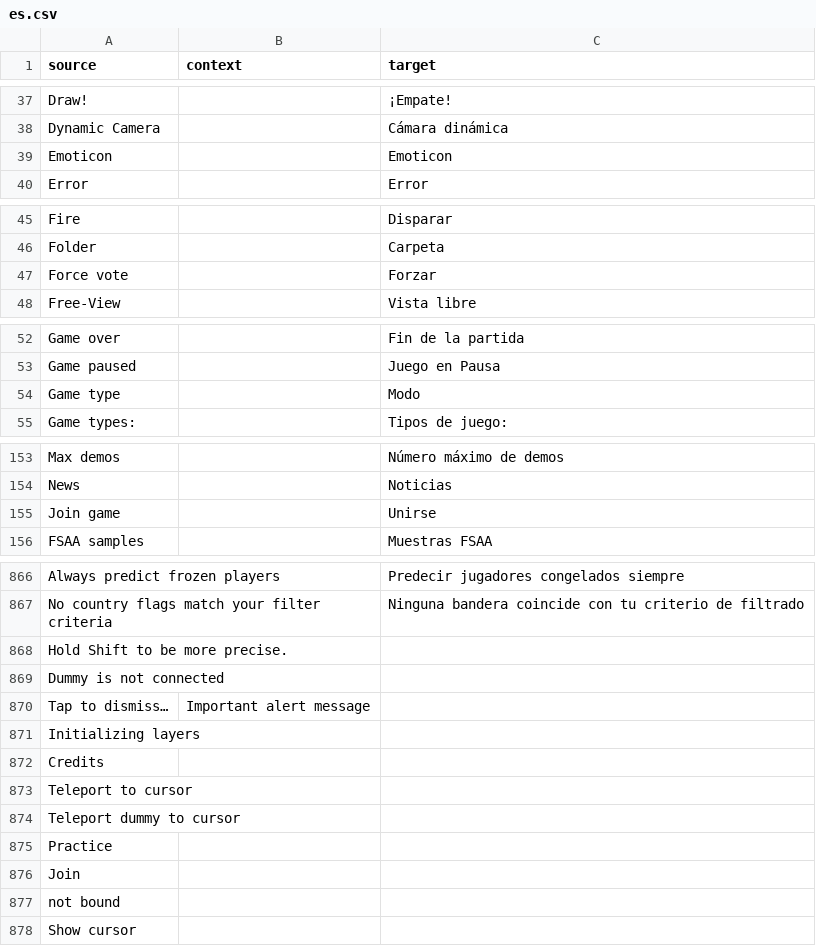
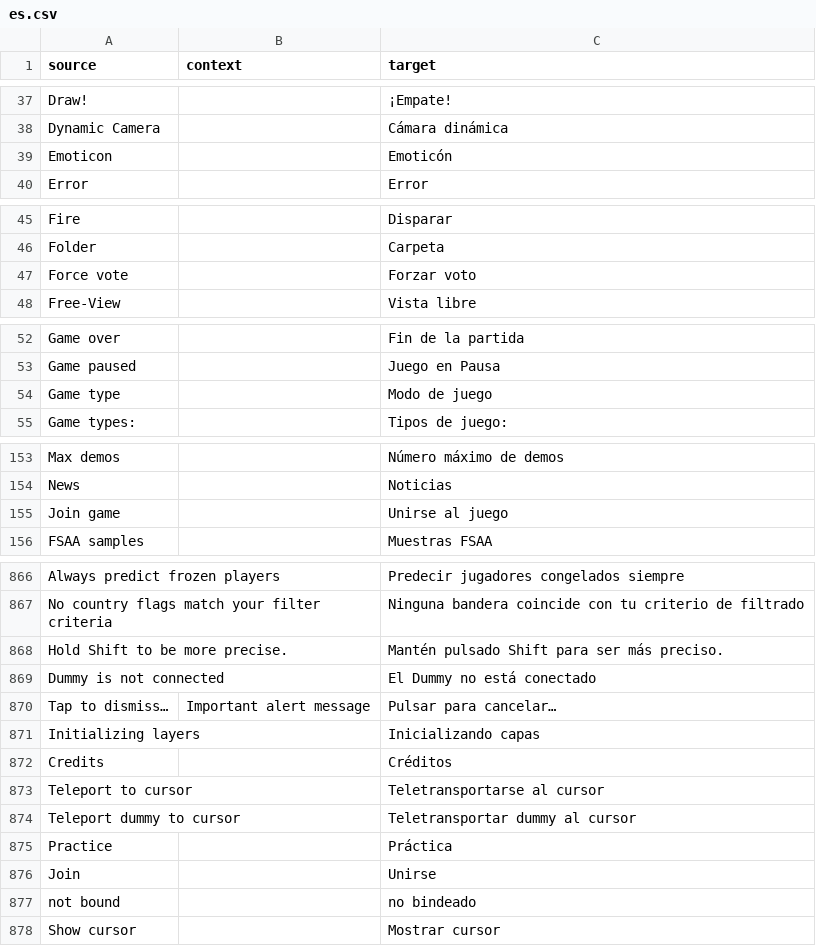
Before and after one commit to ddnet/ddnet-translations, a CSV file: ddnet/es.csv, drawn as a sheet; only a part is shown, gaps mark what is left out.

Commit message:
Translated using Weblate (Spanish)
Currently translated at 100.0% (877 of 877 strings)

Translation: DDNet/DDNet
Translate-URL: https://hosted.weblate.org/projects/ddnet/ddnet/es/

```diff
--- a/ddnet/es.csv
+++ b/ddnet/es.csv
@@ -38,3 +38,3 @@
 "Dynamic Camera","","Cámara dinámica"
-"Emoticon","","Emoticon"
+"Emoticon","","Emoticón"
 "Error","","Error"
@@ -46,3 +46,3 @@
 "Folder","","Carpeta"
-"Force vote","","Forzar"
+"Force vote","","Forzar voto"
 "Free-View","","Vista libre"
@@ -53,3 +53,3 @@
 "Game paused","","Juego en Pausa"
-"Game type","","Modo"
+"Game type","","Modo de juego"
 "Game types:","","Tipos de juego:"
@@ -154,3 +154,3 @@
 "News","","Noticias"
-"Join game","","Unirse"
+"Join game","","Unirse al juego"
 "FSAA samples","","Muestras FSAA"
@@ -867,12 +867,12 @@
 "No country flags match your filter criteria","","Ninguna bandera coincide con tu criterio de filtrado"
-"Hold Shift to be more precise.","",""
-"Dummy is not connected","",""
-"Tap to dismiss…","Important alert message",""
-"Initializing layers","",""
-"Credits","",""
-"Teleport to cursor","",""
-"Teleport dummy to cursor","",""
-"Practice","",""
-"Join","",""
-"not bound","",""
-"Show cursor","",""
+"Hold Shift to be more precise.","","Mantén pulsado Shift para ser más preciso."
+"Dummy is not connected","","El Dummy no está conectado"
+"Tap to dismiss…","Important alert message","Pulsar para cancelar…"
+"Initializing layers","","Inicializando capas"
+"Credits","","Créditos"
+"Teleport to cursor","","Teletransportarse al cursor"
+"Teleport dummy to cursor","","Teletransportar dummy al cursor"
+"Practice","","Práctica"
+"Join","","Unirse"
+"not bound","","no bindeado"
+"Show cursor","","Mostrar cursor"
```
